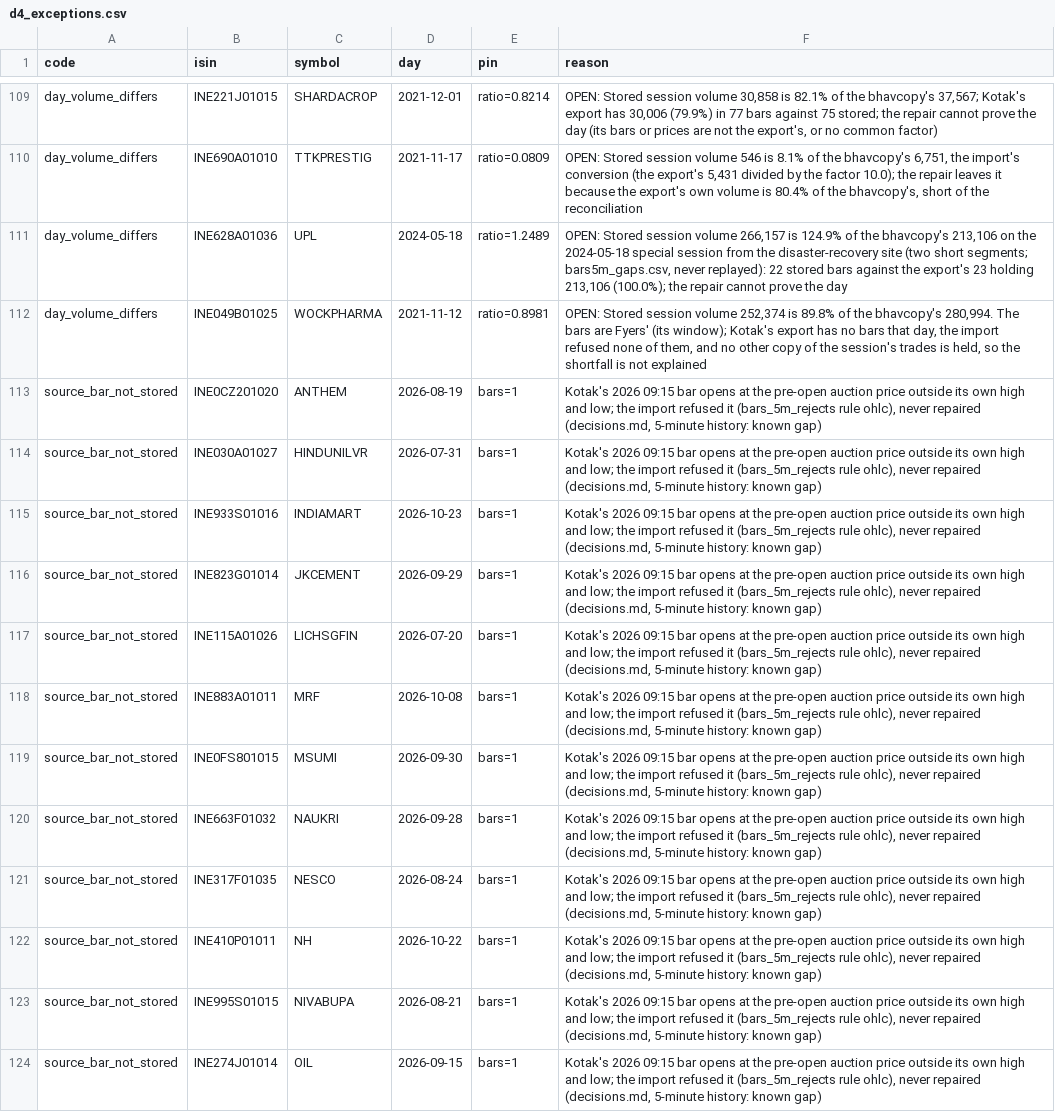
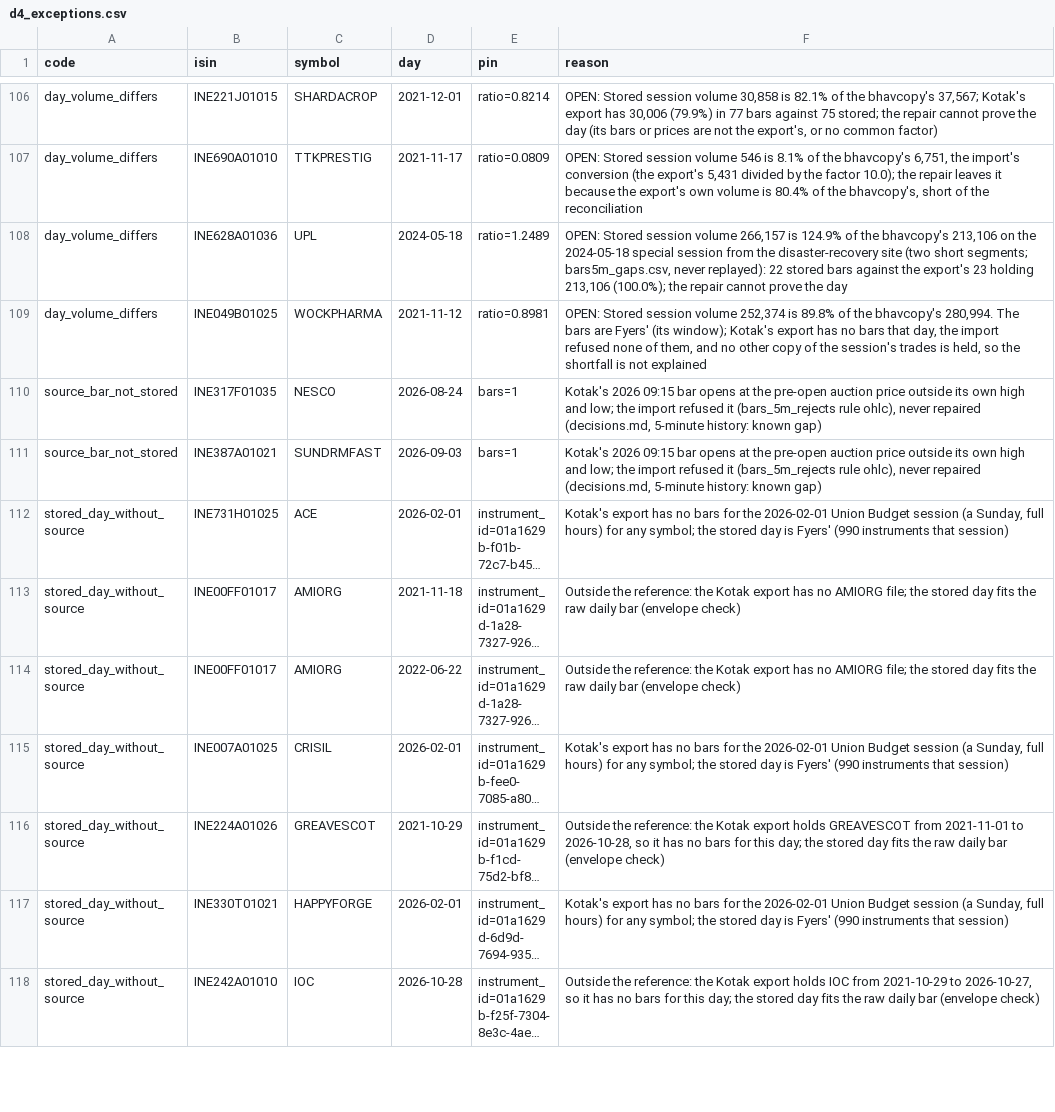
Before and after one commit to abhij1306/algotrading, a CSV file: backend/app/hat/data/verify/d4_exceptions.csv, drawn as a sheet; only a part is shown, gaps mark what is left out; the shorter side is filled out with more unchanged rows; long unchanged cells end in …; the diff covers the shown part only.

```diff
--- a/backend/app/hat/data/verify/d4_exceptions.csv
+++ b/backend/app/hat/data/verify/d4_exceptions.csv
@@ -112,13 +109,2 @@ day_volume_differs,INE628A01036,UPL,2024-05-18,ratio=1.2489,"OPEN: Stored sessio
 day_volume_differs,INE049B01025,WOCKPHARMA,2021-11-12,ratio=0.8981,"OPEN: Stored session volume 252,374 is 89.8% of the bhavcopy's 280,994. The bars are Fyers' (its window); Kotak's export has no bars that day, the import refused none of them, and no other copy of the session's trades is held, so the shortfall is not explained"
-source_bar_not_stored,INE0CZ201020,ANTHEM,2026-08-19,bars=1,"Kotak's 2026 09:15 bar opens at the pre-open auction price outside its own high and low; the import refused it (bars_5m_rejects rule ohlc), never repaired (decisions.md, 5-minute history: known gap)"
-source_bar_not_stored,INE030A01027,HINDUNILVR,2026-07-31,bars=1,"Kotak's 2026 09:15 bar opens at the pre-open auction price outside its own high and low; the import refused it (bars_5m_rejects rule ohlc), never repaired (decisions.md, 5-minute history: known gap)"
-source_bar_not_stored,INE933S01016,INDIAMART,2026-10-23,bars=1,"Kotak's 2026 09:15 bar opens at the pre-open auction price outside its own high and low; the import refused it (bars_5m_rejects rule ohlc), never repaired (decisions.md, 5-minute history: known gap)"
-source_bar_not_stored,INE823G01014,JKCEMENT,2026-09-29,bars=1,"Kotak's 2026 09:15 bar opens at the pre-open auction price outside its own high and low; the import refused it (bars_5m_rejects rule ohlc), never repaired (decisions.md, 5-minute history: known gap)"
-source_bar_not_stored,INE115A01026,LICHSGFIN,2026-07-20,bars=1,"Kotak's 2026 09:15 bar opens at the pre-open auction price outside its own high and low; the import refused it (bars_5m_rejects rule ohlc), never repaired (decisions.md, 5-minute history: known gap)"
-source_bar_not_stored,INE883A01011,MRF,2026-10-08,bars=1,"Kotak's 2026 09:15 bar opens at the pre-open auction price outside its own high and low; the import refused it (bars_5m_rejects rule ohlc), never repaired (decisions.md, 5-minute history: known gap)"
-source_bar_not_stored,INE0FS801015,MSUMI,2026-09-30,bars=1,"Kotak's 2026 09:15 bar opens at the pre-open auction price outside its own high and low; the import refused it (bars_5m_rejects rule ohlc), never repaired (decisions.md, 5-minute history: known gap)"
-source_bar_not_stored,INE663F01032,NAUKRI,2026-09-28,bars=1,"Kotak's 2026 09:15 bar opens at the pre-open auction price outside its own high and low; the import refused it (bars_5m_rejects rule ohlc), never repaired (decisions.md, 5-minute history: known gap)"
 source_bar_not_stored,INE317F01035,NESCO,2026-08-24,bars=1,"Kotak's 2026 09:15 bar opens at the pre-open auction price outside its own high and low; the import refused it (bars_5m_rejects rule ohlc), never repaired (decisions.md, 5-minute history: known gap)"
-source_bar_not_stored,INE410P01011,NH,2026-10-22,bars=1,"Kotak's 2026 09:15 bar opens at the pre-open auction price outside its own high and low; the import refused it (bars_5m_rejects rule ohlc), never repaired (decisions.md, 5-minute history: known gap)"
-source_bar_not_stored,INE995S01015,NIVABUPA,2026-08-21,bars=1,"Kotak's 2026 09:15 bar opens at the pre-open auction price outside its own high and low; the import refused it (bars_5m_rejects rule ohlc), never repaired (decisions.md, 5-minute history: known gap)"
-source_bar_not_stored,INE274J01014,OIL,2026-09-15,bars=1,"Kotak's 2026 09:15 bar opens at the pre-open auction price outside its own high and low; the import refused it (bars_5m_rejects rule ohlc), never repaired (decisions.md, 5-minute history: known gap)"
```
Also changed, not shown: 6 added rows and 13 removed rows elsewhere in this file, 10 other files.
